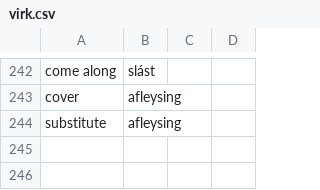
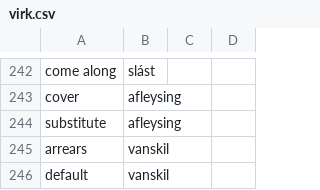
Before and after one commit to judyfong/dictionary, a CSV file: virk.csv, drawn as a sheet; only a part is shown, gaps mark what is left out.

Commit message:
Update virk.csv

```diff
--- a/virk.csv
+++ b/virk.csv
@@ -244 +244,3 @@ cover,afleysing
 substitute,afleysing
+arrears,vanskil
+default,vanskil
```
